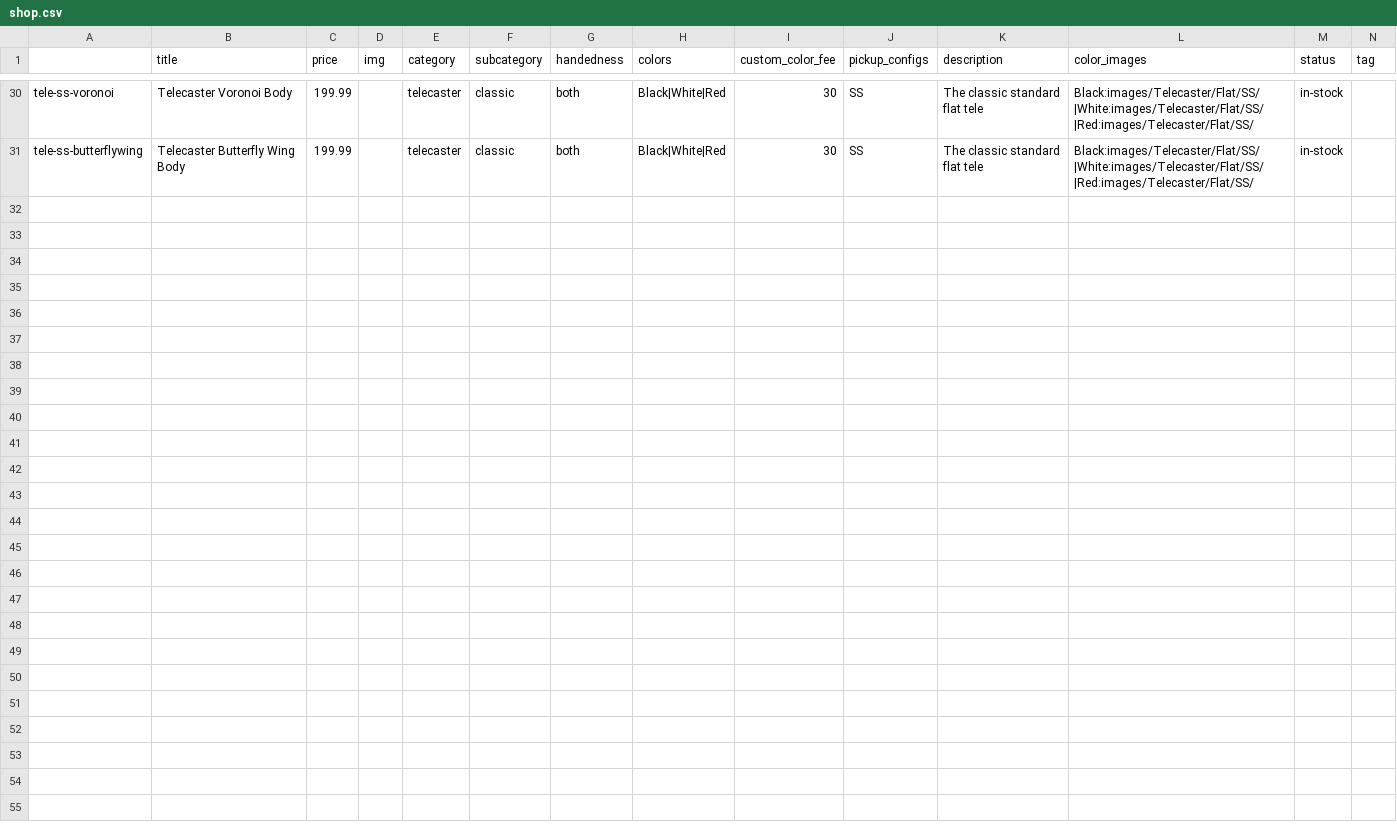
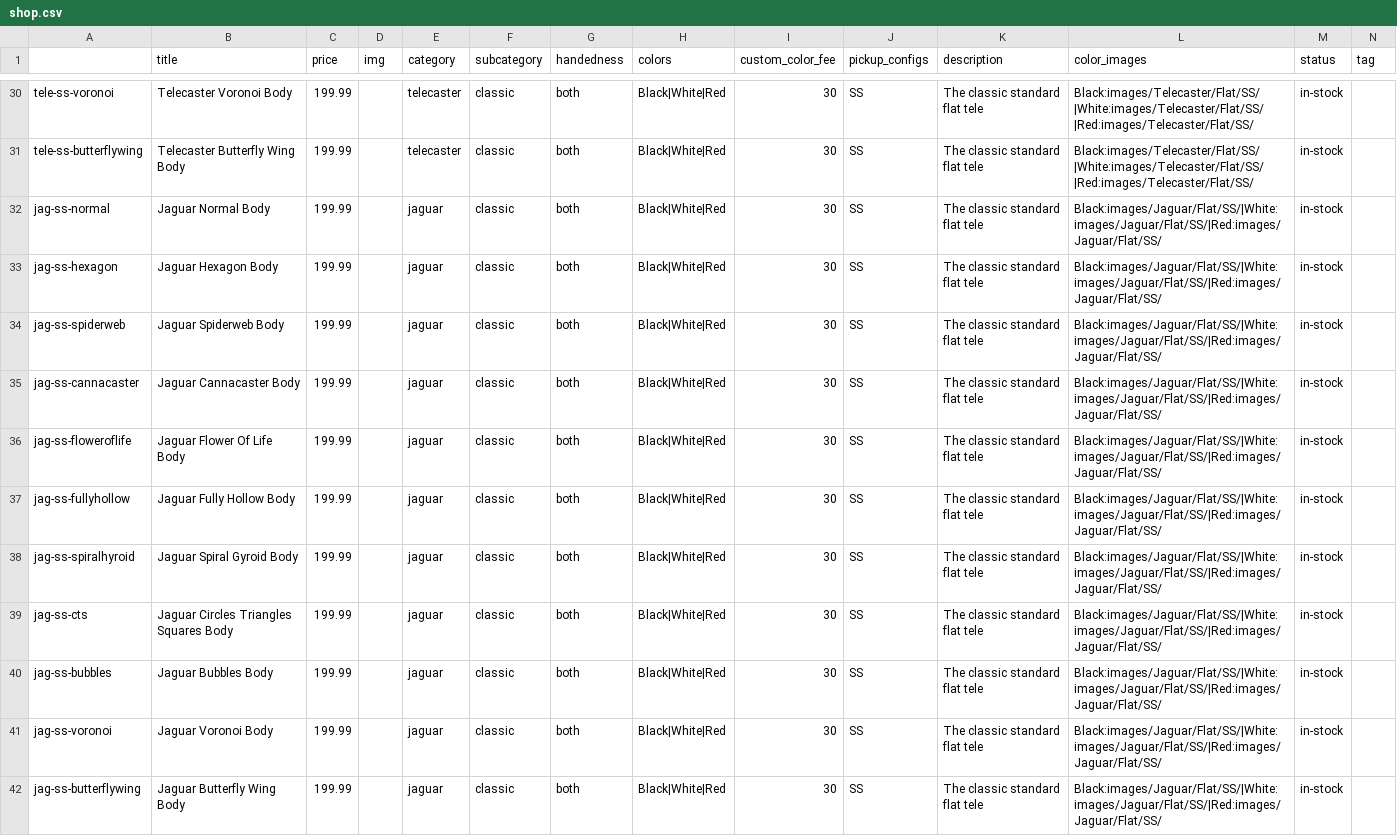
Before and after one commit to dvdspncr334/Website, a CSV file: data/shop.csv, drawn as a sheet; only a part is shown, gaps mark what is left out; rows hold the shown columns only; the diff names each change by its address in the sheet, - before the commit and + after, or states it on an @@ line.

Commit message:
Add files via upload

```diff
--- a/data/shop.csv
+++ b/data/shop.csv
+row 32: jag-ss-normal | Jaguar Normal Body | 199.99 |  | jaguar | classic | both | Black|White|Red | 30 | SS | The classic standard flat tele | Black:images/Jaguar/Flat/SS/|White:images/Jaguar/Flat/SS/|Red:images/Jaguar/Flat/SS/ | in-stock
+row 33: jag-ss-hexagon | Jaguar Hexagon Body | 199.99 |  | jaguar | classic | both | Black|White|Red | 30 | SS | The classic standard flat tele | Black:images/Jaguar/Flat/SS/|White:images/Jaguar/Flat/SS/|Red:images/Jaguar/Flat/SS/ | in-stock
+row 34: jag-ss-spiderweb | Jaguar Spiderweb Body | 199.99 |  | jaguar | classic | both | Black|White|Red | 30 | SS | The classic standard flat tele | Black:images/Jaguar/Flat/SS/|White:images/Jaguar/Flat/SS/|Red:images/Jaguar/Flat/SS/ | in-stock
+row 35: jag-ss-cannacaster | Jaguar Cannacaster Body | 199.99 |  | jaguar | classic | both | Black|White|Red | 30 | SS | The classic standard flat tele | Black:images/Jaguar/Flat/SS/|White:images/Jaguar/Flat/SS/|Red:images/Jaguar/Flat/SS/ | in-stock
+row 36: jag-ss-floweroflife | Jaguar Flower Of Life Body | 199.99 |  | jaguar | classic | both | Black|White|Red | 30 | SS | The classic standard flat tele | Black:images/Jaguar/Flat/SS/|White:images/Jaguar/Flat/SS/|Red:images/Jaguar/Flat/SS/ | in-stock
+row 37: jag-ss-fullyhollow | Jaguar Fully Hollow Body | 199.99 |  | jaguar | classic | both | Black|White|Red | 30 | SS | The classic standard flat tele | Black:images/Jaguar/Flat/SS/|White:images/Jaguar/Flat/SS/|Red:images/Jaguar/Flat/SS/ | in-stock
+row 38: jag-ss-spiralhyroid | Jaguar Spiral Gyroid Body | 199.99 |  | jaguar | classic | both | Black|White|Red | 30 | SS | The classic standard flat tele | Black:images/Jaguar/Flat/SS/|White:images/Jaguar/Flat/SS/|Red:images/Jaguar/Flat/SS/ | in-stock
+row 39: jag-ss-cts | Jaguar Circles Triangles Squares Body | 199.99 |  | jaguar | classic | both | Black|White|Red | 30 | SS | The classic standard flat tele | Black:images/Jaguar/Flat/SS/|White:images/Jaguar/Flat/SS/|Red:images/Jaguar/Flat/SS/ | in-stock
+row 40: jag-ss-bubbles | Jaguar Bubbles Body | 199.99 |  | jaguar | classic | both | Black|White|Red | 30 | SS | The classic standard flat tele | Black:images/Jaguar/Flat/SS/|White:images/Jaguar/Flat/SS/|Red:images/Jaguar/Flat/SS/ | in-stock
+row 41: jag-ss-voronoi | Jaguar Voronoi Body | 199.99 |  | jaguar | classic | both | Black|White|Red | 30 | SS | The classic standard flat tele | Black:images/Jaguar/Flat/SS/|White:images/Jaguar/Flat/SS/|Red:images/Jaguar/Flat/SS/ | in-stock
+row 42: jag-ss-butterflywing | Jaguar Butterfly Wing Body | 199.99 |  | jaguar | classic | both | Black|White|Red | 30 | SS | The classic standard flat tele | Black:images/Jaguar/Flat/SS/|White:images/Jaguar/Flat/SS/|Red:images/Jaguar/Flat/SS/ | in-stock
```
